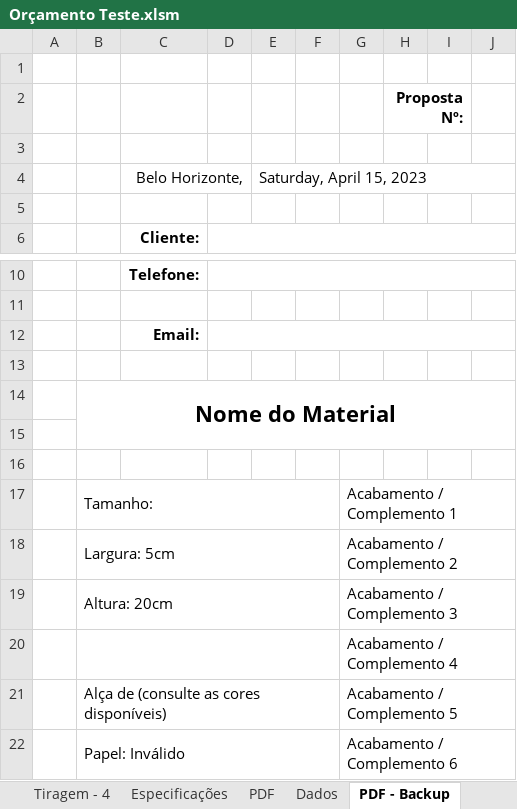
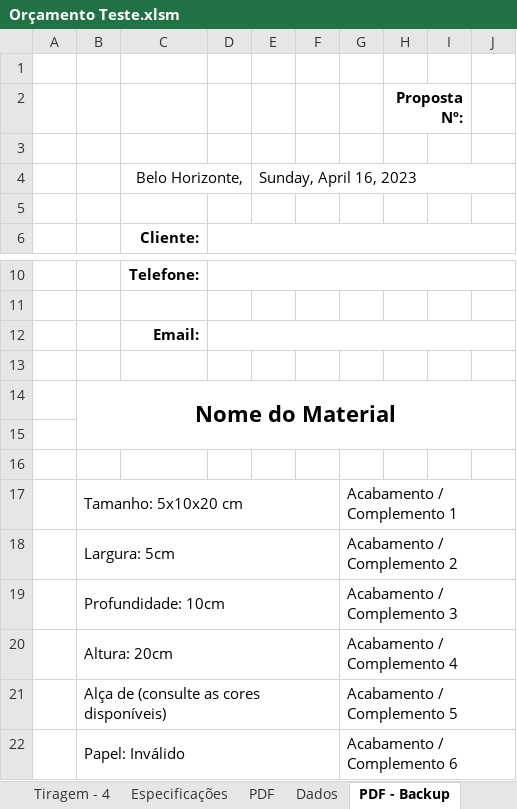
Before and after one commit to NeuberJone/montagemTabelaOrcamento, an Excel workbook: Orçamento Teste.xlsm, sheet PDF - Backup, drawn as a sheet; only a part is shown, gaps mark what is left out; values as stored, in another font and other column widths than the file's, no borders; charts and pictures not drawn; removed rows and columns are numbered as before the commit, all else as after; the diff names each change by its address in the sheet, - before the commit and + after, or states it on an @@ line.

```diff
--- a/Orçamento Teste.xlsm (sheet PDF - Backup)
+++ b/Orçamento Teste.xlsm (sheet PDF - Backup)
-E4: Saturday, April 15, 2023
+E4: Sunday, April 16, 2023
-B17: Tamanho:
+B17: Tamanho: 5x10x20 cm
+row 19:  | Profundidade: 10cm |  |  |  |  | Acabamento / Complemento 3
-G20: Acabamento / Complemento 3
+G20: Acabamento / Complemento 4
-row 20:  |  |  |  |  |  | Acabamento / Complemento 4
```
Also changed, not shown: sheet Especificações, sheet PDF, formulas that keep their value, Orçamento Teste - Backup.xlsm, 9 other files.
